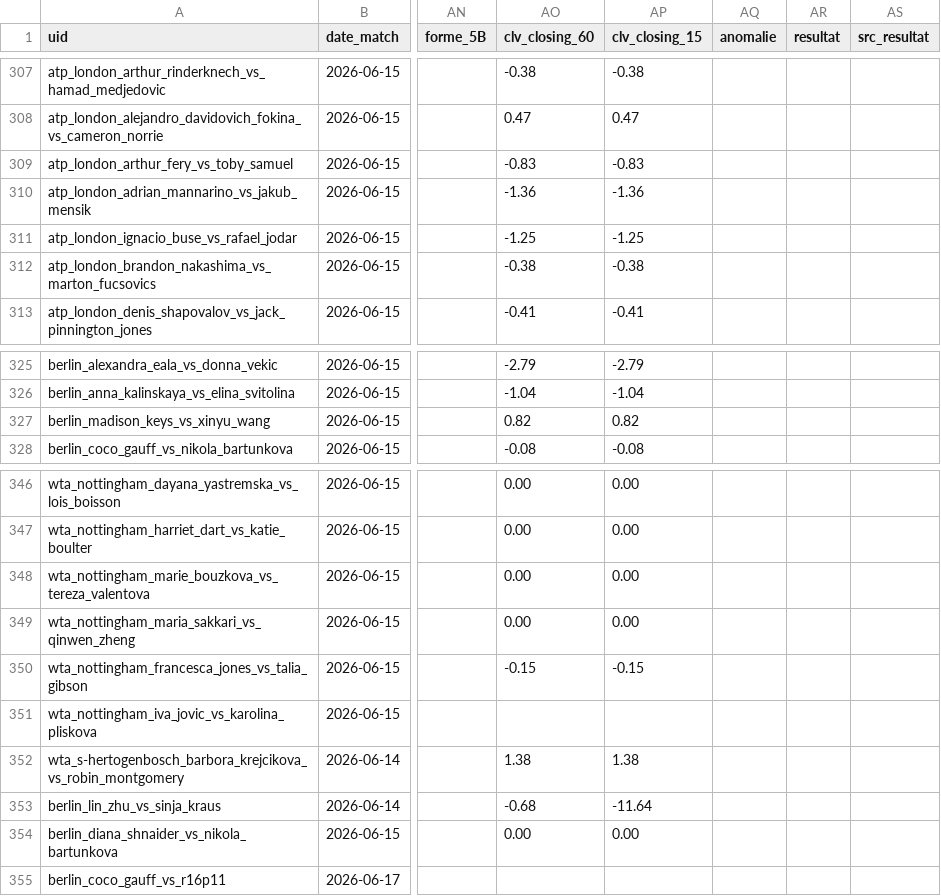
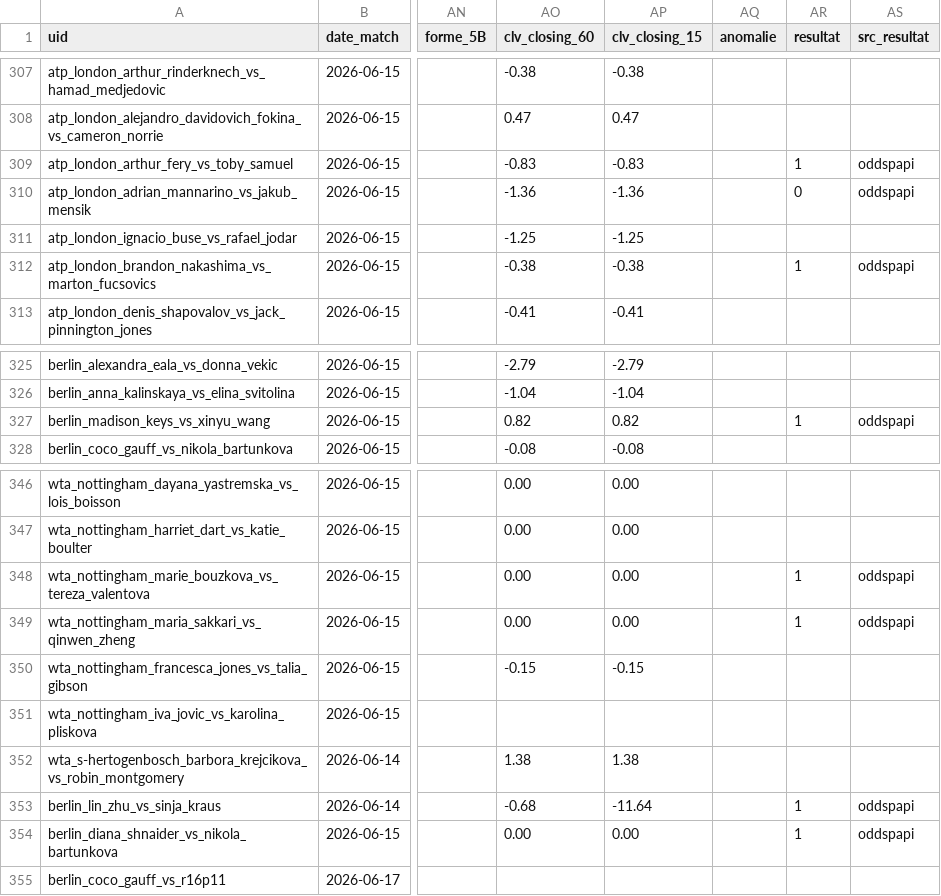
Before and after one commit to Lucas987987/Tennis-edge, a CSV file: backtest_tennis.csv, drawn as a sheet; only a part is shown, gaps mark what is left out; the diff names each change by its address in the sheet, - before the commit and + after, or states it on an @@ line.

```diff
--- a/backtest_tennis.csv
+++ b/backtest_tennis.csv
-AR309 (resultat): (empty)
+AR309 (resultat): 1
-AS309:AS310 (src_resultat): (empty)
+AS309:AS310 (src_resultat): oddspapi
-AR310 (resultat): (empty)
+AR310 (resultat): 0
-AR312 (resultat): (empty)
+AR312 (resultat): 1
-AS312 (src_resultat): (empty)
+AS312 (src_resultat): oddspapi
-AR327 (resultat): (empty)
+AR327 (resultat): 1
-AS327 (src_resultat): (empty)
+AS327 (src_resultat): oddspapi
-AR348:AR349 (resultat): (empty)
+AR348:AR349 (resultat): 1
-AS348:AS349 (src_resultat): (empty)
+AS348:AS349 (src_resultat): oddspapi
-AR353:AR354 (resultat): (empty)
+AR353:AR354 (resultat): 1
-AS353:AS354 (src_resultat): (empty)
+AS353:AS354 (src_resultat): oddspapi
```
Also changed, not shown: 1 other file.
